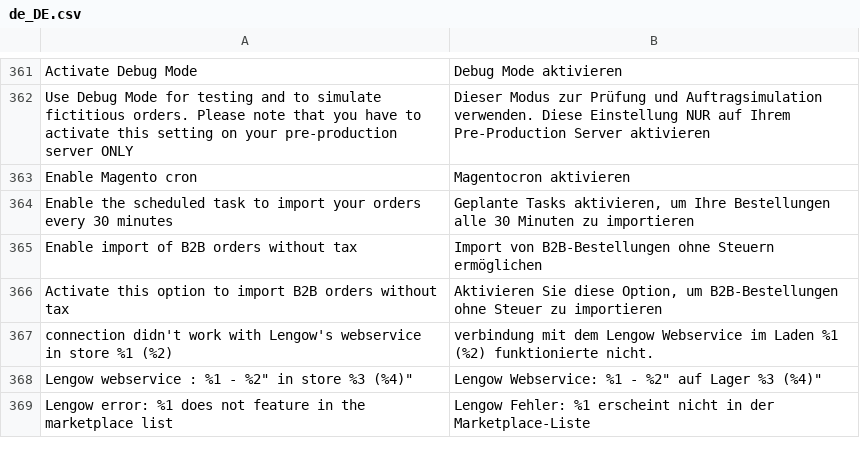
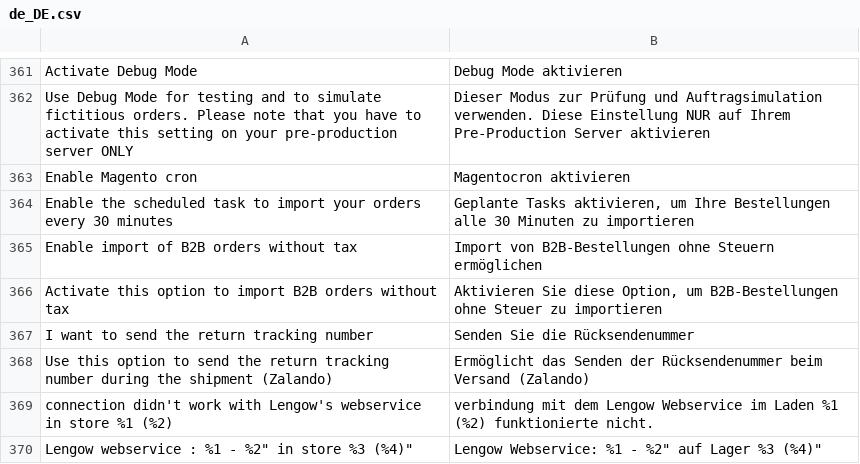
Before and after one commit to lengow/plugin-magento2, a CSV file: i18n/de_DE.csv, drawn as a sheet; only a part is shown, gaps mark what is left out; the shorter side is filled out with more unchanged rows; the diff names each change by its address in the sheet, - before the commit and + after, or states it on an @@ line.

```diff
--- a/i18n/de_DE.csv
+++ b/i18n/de_DE.csv
+row 367: I want to send the return tracking number | Senden Sie die Rücksendenummer
+row 368: Use this option to send the return tracking number during the shipment (Zalando) | Ermöglicht das Senden der Rücksendenummer beim Versand (Zalando)
```
Also changed, not shown: etc/checkmd5.csv, i18n/en_GB.csv, 4 other files.
